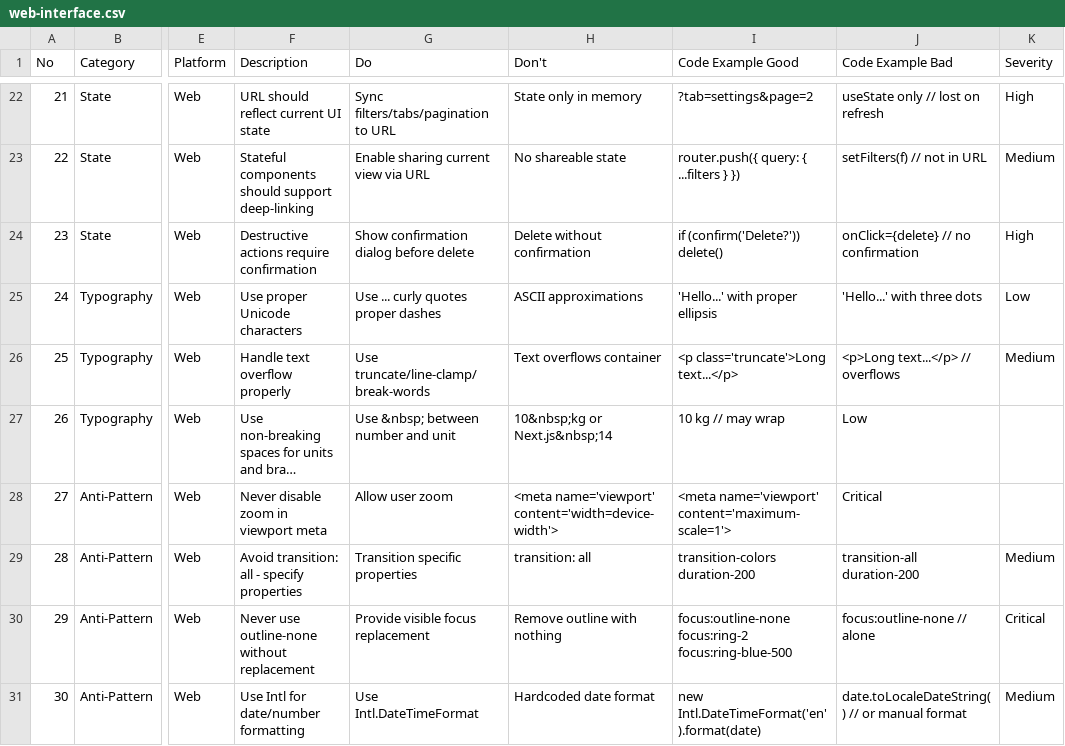
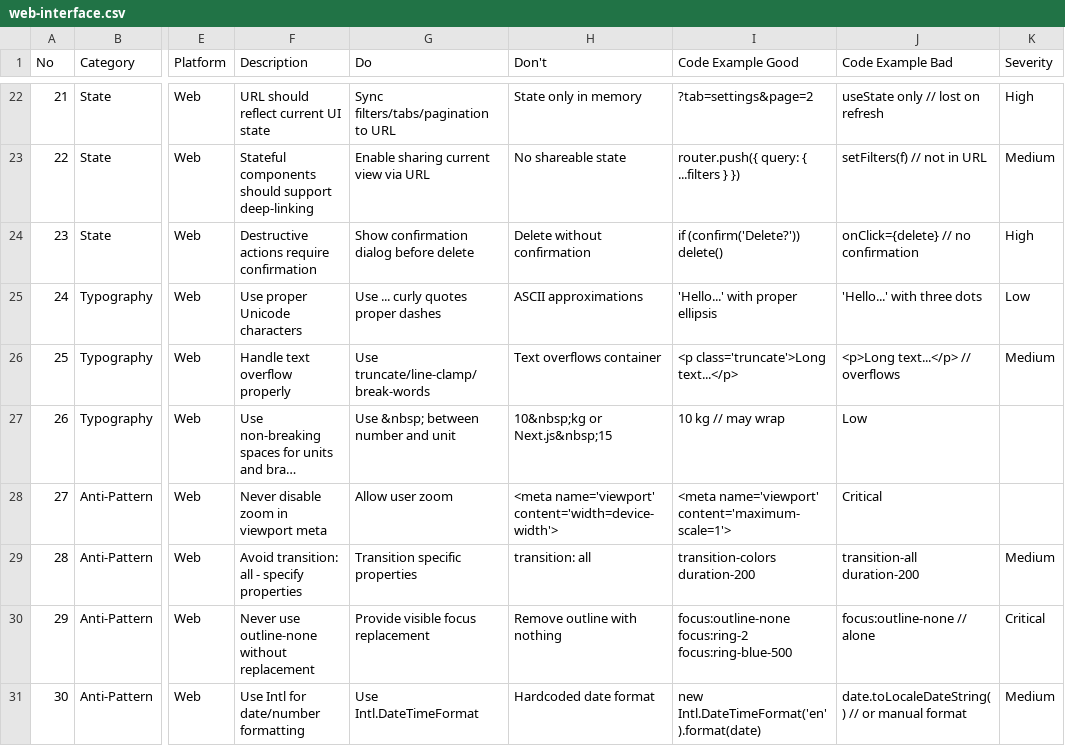
Before and after one commit to roedyrustam/vibes-plug, a CSV file: skills/ui-ux-pro-max/data/web-interface.csv, drawn as a sheet; only a part is shown, gaps mark what is left out; long unchanged cells end in …; the diff names each change by its address in the sheet, - before the commit and + after, or states it on an @@ line.

Commit message:
feat: add mvc-expert skill, improve update_skills.js, and document auto-doc-updater and skill-baru modules

```diff
--- a/skills/ui-ux-pro-max/data/web-interface.csv
+++ b/skills/ui-ux-pro-max/data/web-interface.csv
-H27 (Don't): 10&nbsp;kg or Next.js&nbsp;14
+H27 (Don't): 10&nbsp;kg or Next.js&nbsp;15
```
Also changed, not shown: 6 other files.
